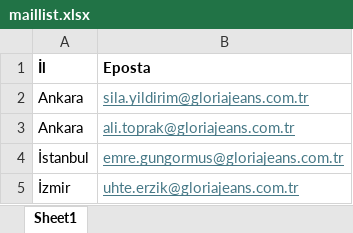
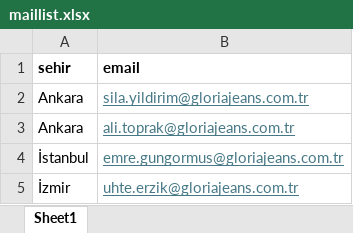
Before and after one commit to emregngrms/weather-mail-sender, an Excel workbook: maillist.xlsx, sheet Sheet1, drawn as a sheet; values as stored, in another font and other column widths than the file's, no borders; removed rows and columns are numbered as before the commit, all else as after; the diff names each change by its address in the sheet, - before the commit and + after, or states it on an @@ line.

Commit message:
Excel sütun adı düzeltildi

```diff
--- a/maillist.xlsx (sheet Sheet1)
+++ b/maillist.xlsx (sheet Sheet1)
-row 1: İl | Eposta
+row 1: sehir | email
```
